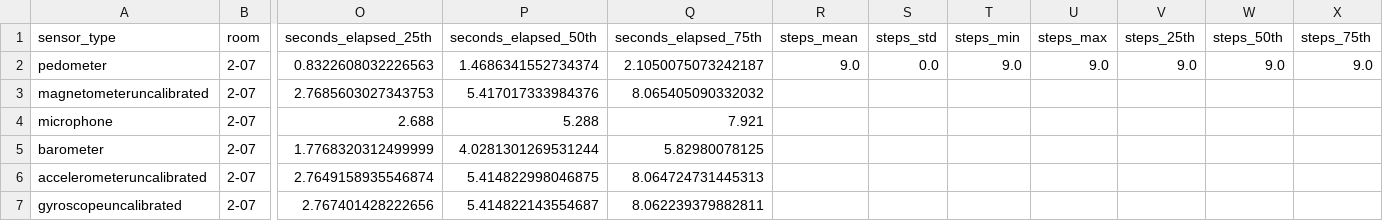
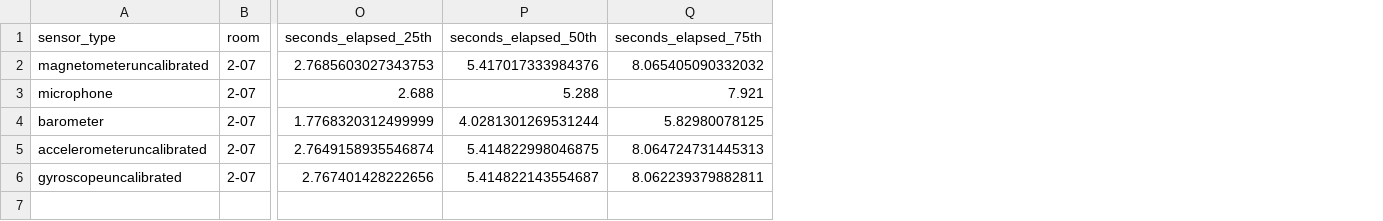
Before and after one commit to Albernye/project, a CSV file: data/stats/room_2-07.csv, drawn as a sheet; only a part is shown, gaps mark what is left out; removed rows and columns are numbered as before the commit, all else as after; rows hold the shown columns only; the diff names each change by its address in the sheet, - before the commit and + after, or states it on an @@ line.

```diff
--- a/data/stats/room_2-07.csv
+++ b/data/stats/room_2-07.csv
-column R (steps_mean), empty
-column S (steps_std), empty
-column T (steps_min), empty
-column U (steps_max), empty
-column V (steps_25th), empty
-column W (steps_50th), empty
-column X (steps_75th), empty
-row 2: pedometer | 2-07 | 0.8322608032226563 | 1.4686341552734374 | 2.1050075073242187 | 9.0 | 0.0 | 9.0 | 9.0 | 9.0 | 9.0 | 9.0
```
Also changed, not shown: data/processed/room_2-06_processed.csv, data/processed/room_2-14_processed.csv, 31 other files.
